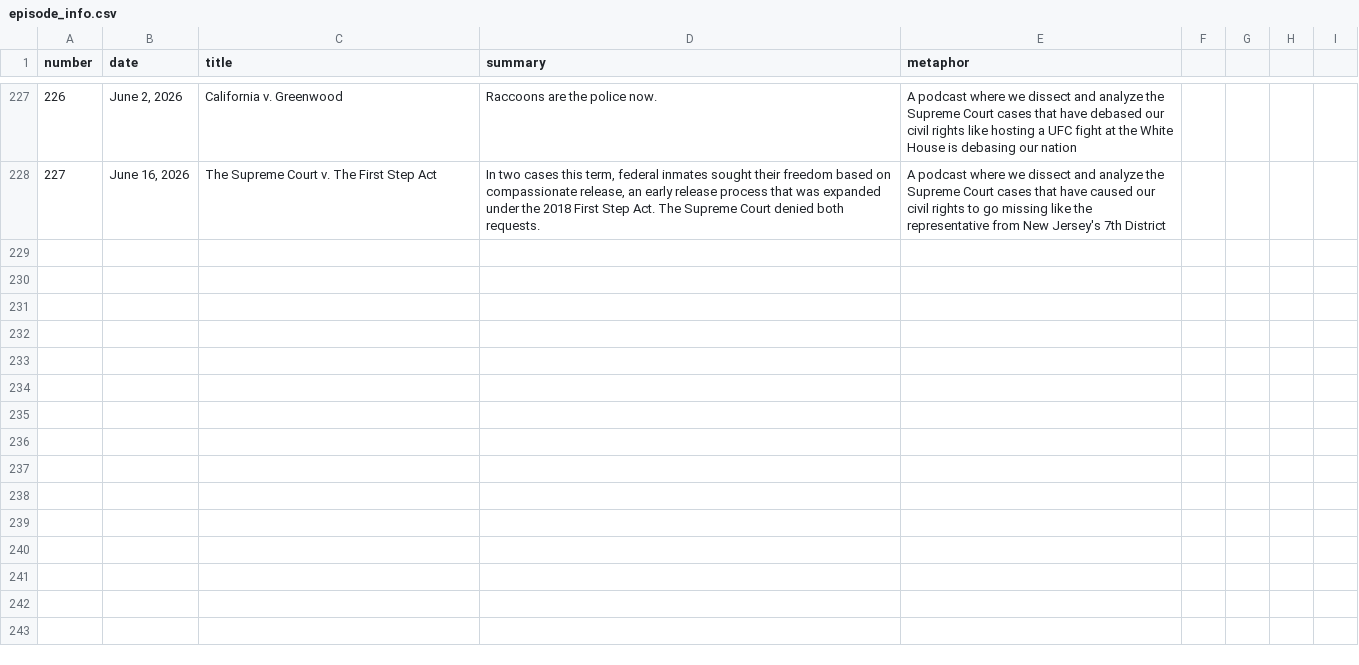
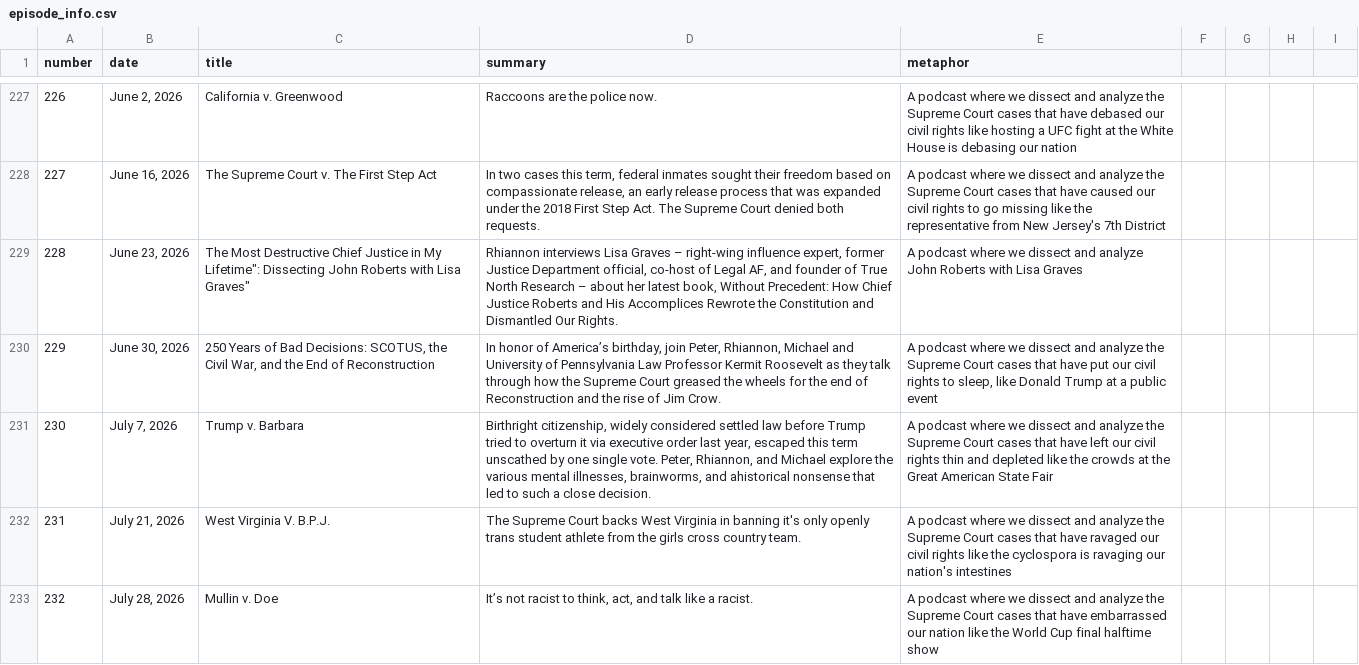
Before and after one commit to MurphyPone/fivefourpod-website, a CSV file: scripts/episode_info.csv, drawn as a sheet; only a part is shown, gaps mark what is left out.

```diff
--- a/scripts/episode_info.csv
+++ b/scripts/episode_info.csv
@@ -228 +228,6 @@ number,date,title,summary,metaphor
 227,"June 16, 2026","The Supreme Court v. The First Step Act","In two cases this term, federal inmates sought their freedom based on compassionate release, an early release process that was expanded under the 2018 First Step Act. The Supreme Court denied both requests.","A podcast where we dissect and analyze the Supreme Court cases that have caused our civil rights to go missing like the representative from New Jersey's 7th District"
+228,"June 23, 2026",""The Most Destructive Chief Justice in My Lifetime": Dissecting John Roberts with Lisa Graves","Rhiannon interviews Lisa Graves – right‑wing influence expert, former Justice Department official, co‑host of Legal AF, and founder of True North Research – about her latest book, Without Precedent: How Chief Justice Roberts and His Accomplices Rewrote the Constitution and Dismantled Our Rights.","A podcast where we dissect and analyze John Roberts with Lisa Graves"
+229,"June 30, 2026","250 Years of Bad Decisions: SCOTUS, the Civil War, and the End of Reconstruction","In honor of America’s birthday, join Peter, Rhiannon, Michael and University of Pennsylvania Law Professor Kermit Roosevelt as they talk through how the Supreme Court greased the wheels for the end of Reconstruction and the rise of Jim Crow.","A podcast where we dissect and analyze the Supreme Court cases that have put our civil rights to sleep, like Donald Trump at a public event"
+230,"July 7, 2026","Trump v. Barbara","Birthright citizenship, widely considered settled law before Trump tried to overturn it via executive order last year, escaped this term unscathed by one single vote. Peter, Rhiannon, and Michael explore the various mental illnesses, brainworms, and ahistorical nonsense that led to such a close decision.","A podcast where we dissect and analyze the Supreme Court cases that have left our civil rights thin and depleted like the crowds at the Great American State Fair"
+231,"July 21, 2026","West Virginia V. B.P.J.","The Supreme Court backs West Virginia in banning it's only openly trans student athlete from the girls cross country team.","A podcast where we dissect and analyze the Supreme Court cases that have ravaged our civil rights like the cyclospora is ravaging our nation's intestines"
+232,"July 28, 2026","Mullin v. Doe","It’s not racist to think, act, and talk like a racist.","A podcast where we dissect and analyze the Supreme Court cases that have embarrassed our nation like the World Cup final halftime show"
```
Also changed, not shown: 9 other files.
